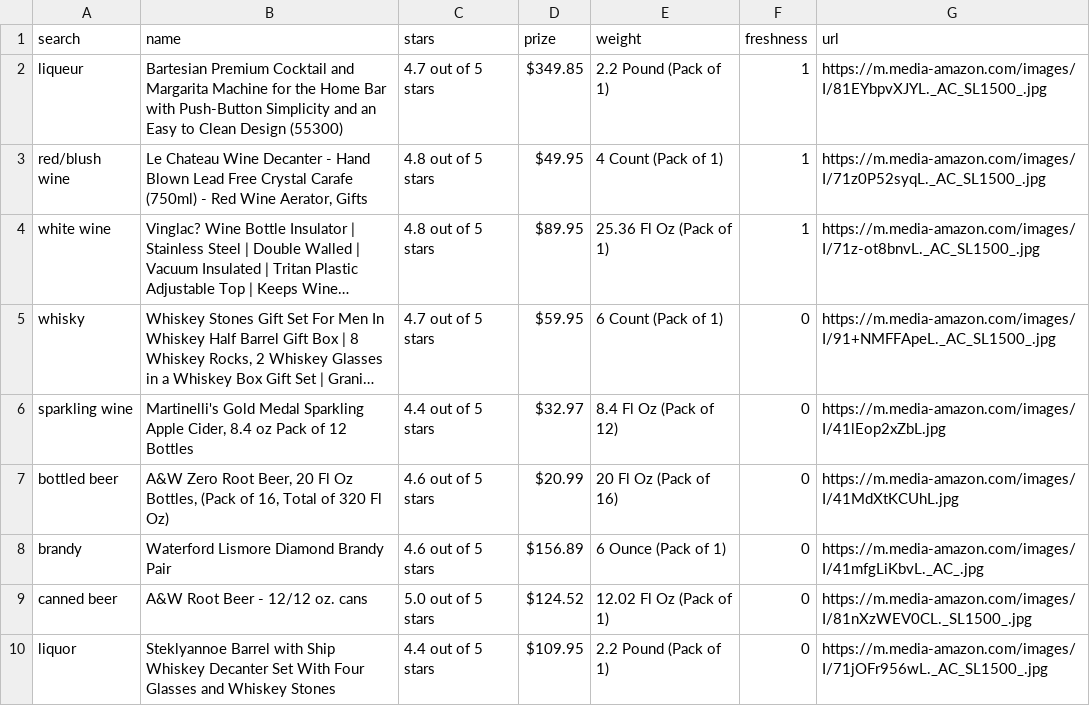
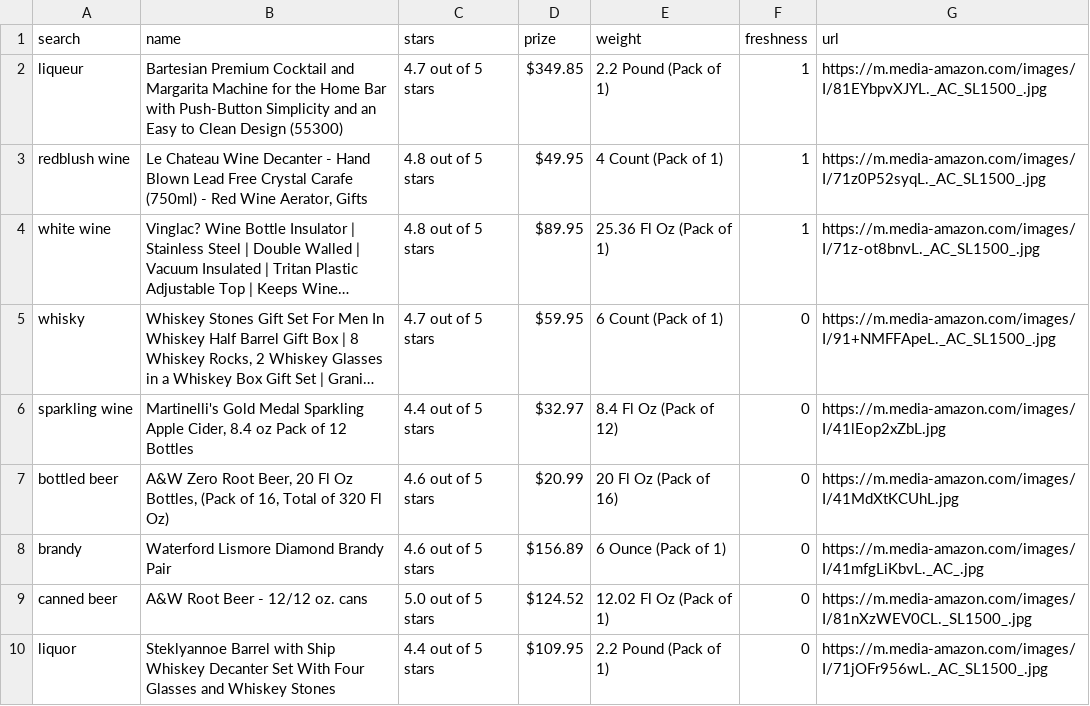
Before and after one commit to BI-RecSys-2021-2/shoppingRecWEB, a CSV file: biproj/data/wine.csv, drawn as a sheet; long unchanged cells end in …; the diff names each change by its address in the sheet, - before the commit and + after, or states it on an @@ line.

```diff
--- a/biproj/data/wine.csv
+++ b/biproj/data/wine.csv
-A3 (search): red/blush wine
+A3 (search): redblush wine
```
Also changed, not shown: biproj/data/breakfast.csv, biproj/data/dailynecessities.csv, 3 other files.
